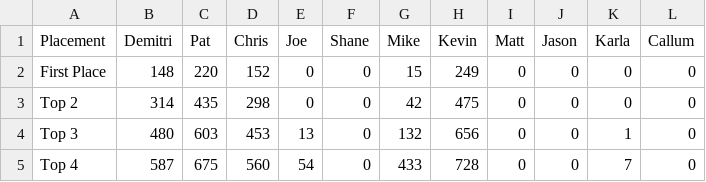
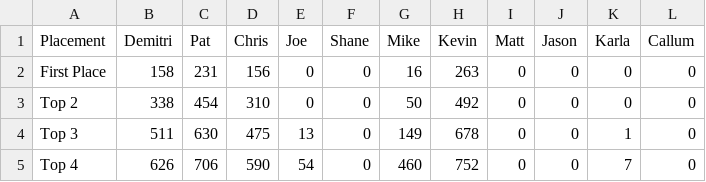
Before and after one commit to PatrickMarinich/Kartnite_Stats, a CSV file: stats_csv/seasonal_stats/Seasonal Kartnite Stats - Placement Stats.csv, drawn as a sheet.

```diff
--- a/stats_csv/seasonal_stats/Seasonal Kartnite Stats - Placement Stats.csv
+++ b/stats_csv/seasonal_stats/Seasonal Kartnite Stats - Placement Stats.csv
@@ -1,5 +1,5 @@
 Placement,Demitri,Pat,Chris,Joe,Shane,Mike,Kevin,Matt,Jason,Karla,Callum
-First Place,148,220,152,0,0,15,249,0,0,0,0
-Top 2,314,435,298,0,0,42,475,0,0,0,0
-Top 3,480,603,453,13,0,132,656,0,0,1,0
-Top 4,587,675,560,54,0,433,728,0,0,7,0
+First Place,158,231,156,0,0,16,263,0,0,0,0
+Top 2,338,454,310,0,0,50,492,0,0,0,0
+Top 3,511,630,475,13,0,149,678,0,0,1,0
+Top 4,626,706,590,54,0,460,752,0,0,7,0
```
Also changed, not shown: stats_csv/seasonal_stats/Seasonal Kartnite Stats - KVR Stats.csv, stats_csv/seasonal_stats/Seasonal Kartnite Stats - Race Count.csv, 5 other files.
